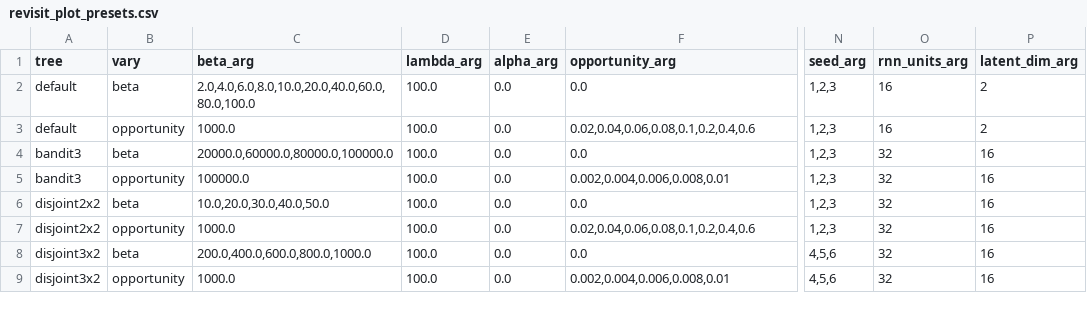
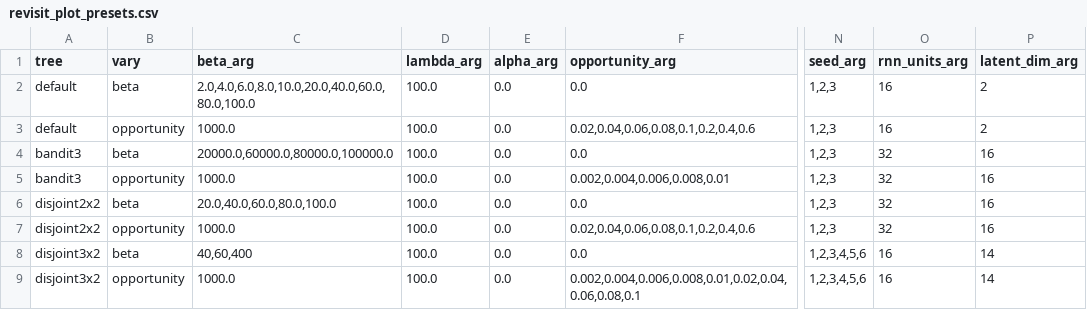
Before and after one commit to ZhuojunYing/VAE_planning, a CSV file: analyses/exp_binary/revisit_plot_presets.csv, drawn as a sheet; only a part is shown, gaps mark what is left out; the diff names each change by its address in the sheet, - before the commit and + after, or states it on an @@ line.

```diff
--- a/analyses/exp_binary/revisit_plot_presets.csv
+++ b/analyses/exp_binary/revisit_plot_presets.csv
-C5 (beta_arg): 100000.0
+C5 (beta_arg): 1000.0
-C6 (beta_arg): 10.0,20.0,30.0,40.0,50.0
+C6 (beta_arg): 20.0,40.0,60.0,80.0,100.0
-C8 (beta_arg): 200.0,400.0,600.0,800.0,1000.0
+C8 (beta_arg): 40,60,400
-N8:N9 (seed_arg): 4,5,6
+N8:N9 (seed_arg): 1,2,3,4,5,6
-O8:O9 (rnn_units_arg): 32
+O8:O9 (rnn_units_arg): 16
-P8:P9 (latent_dim_arg): 16
+P8:P9 (latent_dim_arg): 14
-F9 (opportunity_arg): 0.002,0.004,0.006,0.008,0.01
+F9 (opportunity_arg): 0.002,0.004,0.006,0.008,0.01,0.02,0.04,0.06,0.08,0.1
```
Also changed, not shown: 16 other files.
